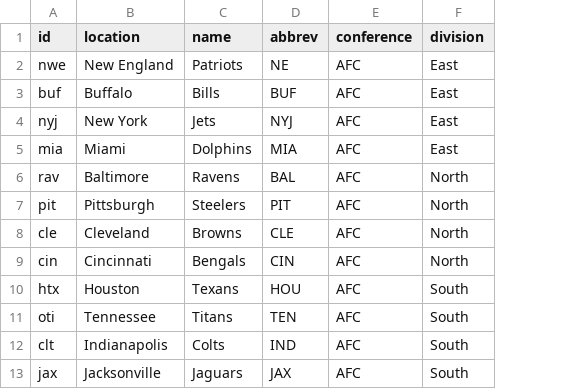
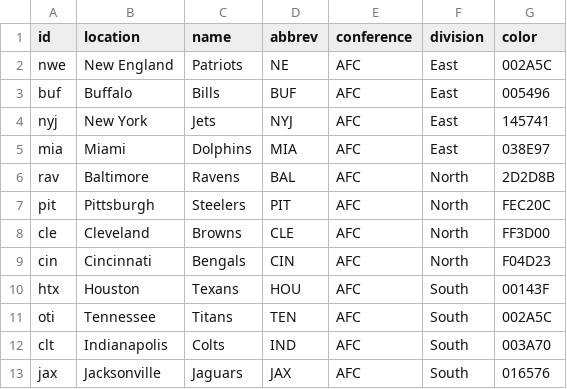
Before and after one commit to CMessinides/nfl-playoff-scenarios, a CSV file: public/data/teams.csv, drawn as a sheet; only a part is shown; the diff names each change by its address in the sheet, - before the commit and + after, or states it on an @@ line.

Commit message:
Add team colors

```diff
--- a/public/data/teams.csv
+++ b/public/data/teams.csv
+column G (color), rows 2-13: 002A5C | 005496 | 145741 | 038E97 | 2D2D8B | FEC20C | FF3D00 | F04D23 | 00143F | 002A5C | 003A70 | 016576
```
Also changed, not shown: 2 other files.
